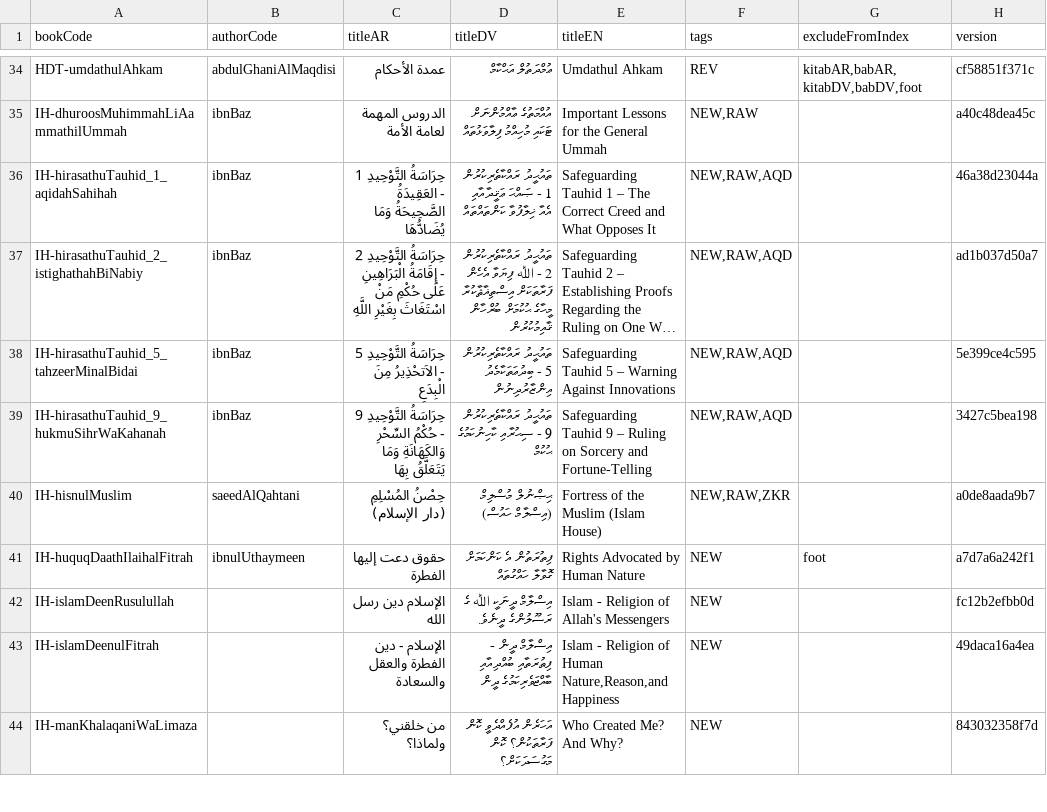
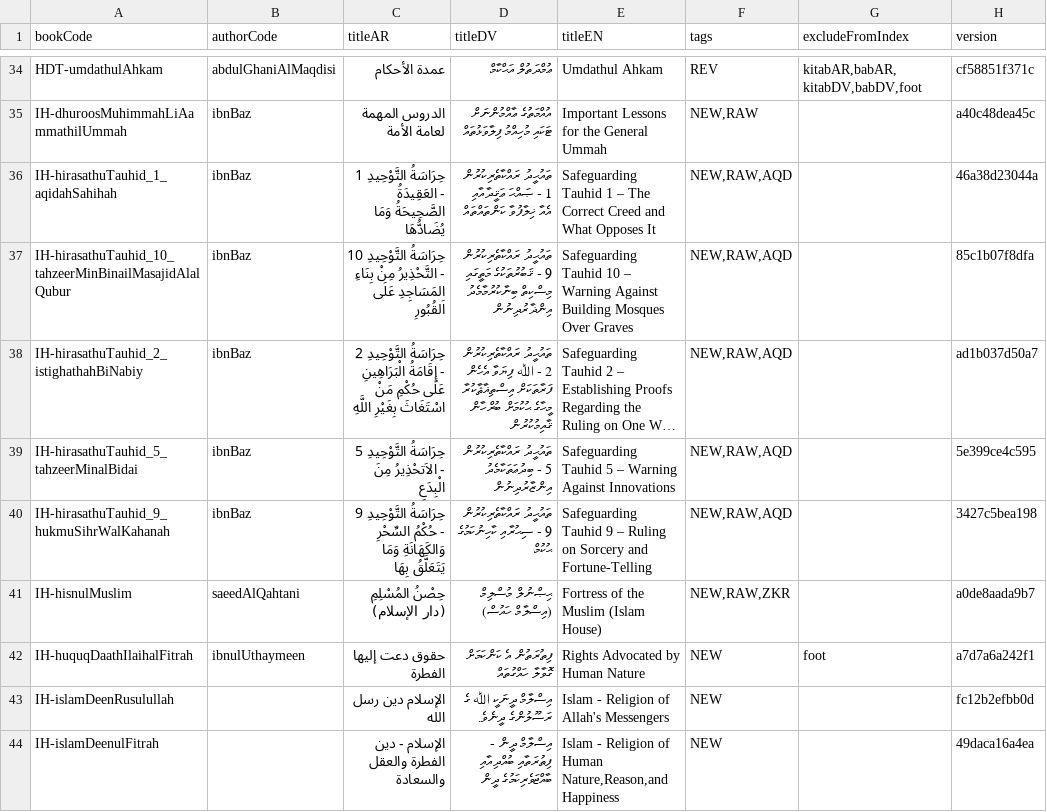
Before and after one commit to hadithmv/hadithmv.github.io, a CSV file: codebase/data/03-registry-bookMeta.csv, drawn as a sheet; only a part is shown, gaps mark what is left out; the shorter side is filled out with more unchanged rows; long unchanged cells end in …; addresses are those after the commit; the diff names each change by its address in the sheet, - before the commit and + after, or states it on an @@ line.

```diff
--- a/codebase/data/03-registry-bookMeta.csv
+++ b/codebase/data/03-registry-bookMeta.csv
+row 37: IH-hirasathuTauhid_10_tahzeerMinBinailMasajidAlalQubur | ibnBaz | حِرَاسَةُ التَّوْحِيدِ 10 - التَّحْذِيرُ مِنْ بِنَاءِ المَسَاجِدِ عَلَى اَلقُبُورِ | ތައުޙީދު ރައްކާތެރިކުރުން 9 - ޤަބުރުތަކުގެ މަތީގައި މިސްކިތް ބިނާކުރުމާމެދު އިންޛާރުދިނުން | Safeguarding Tauhid 10 – Warning Against Building Mosques Over Graves | NEW,RAW,AQD |  | 85c1b07f8dfa
-A40 (bookCode): IH-hirasathuTauhid_9_hukmuSihrWaKahanah
+A40 (bookCode): IH-hirasathuTauhid_9_hukmuSihrWalKahanah
```
Also changed, not shown: 1 other file.
